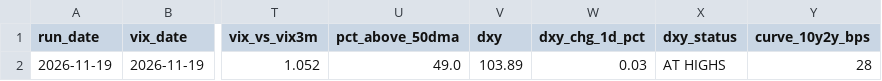
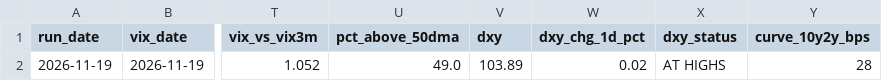
Before and after one commit to alexecrane-ai/market-bottom-daily-read, a CSV file: history.csv, drawn as a sheet; only a part is shown, gaps mark what is left out; the diff names each change by its address in the sheet, - before the commit and + after, or states it on an @@ line.

```diff
--- a/history.csv
+++ b/history.csv
-W2 (dxy_chg_1d_pct): 0.03
+W2 (dxy_chg_1d_pct): 0.02
```
Also changed, not shown: 1 other file.
